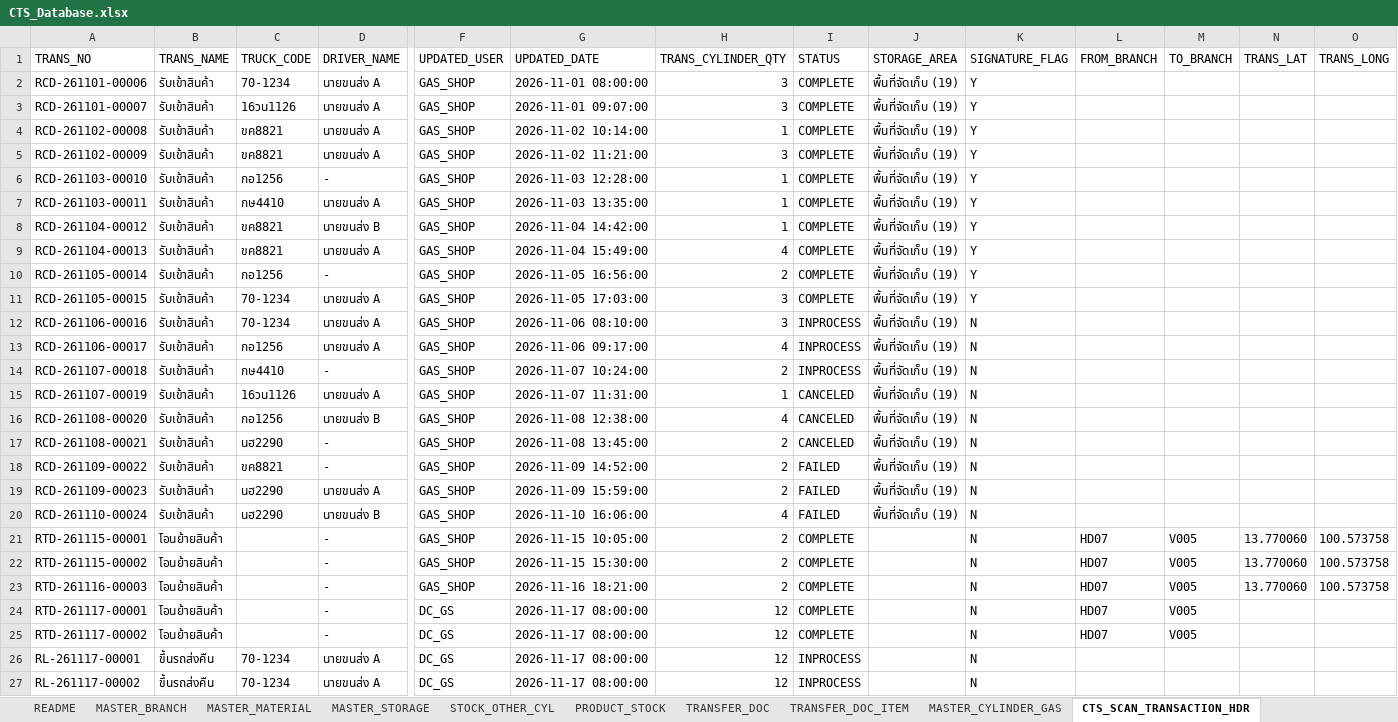
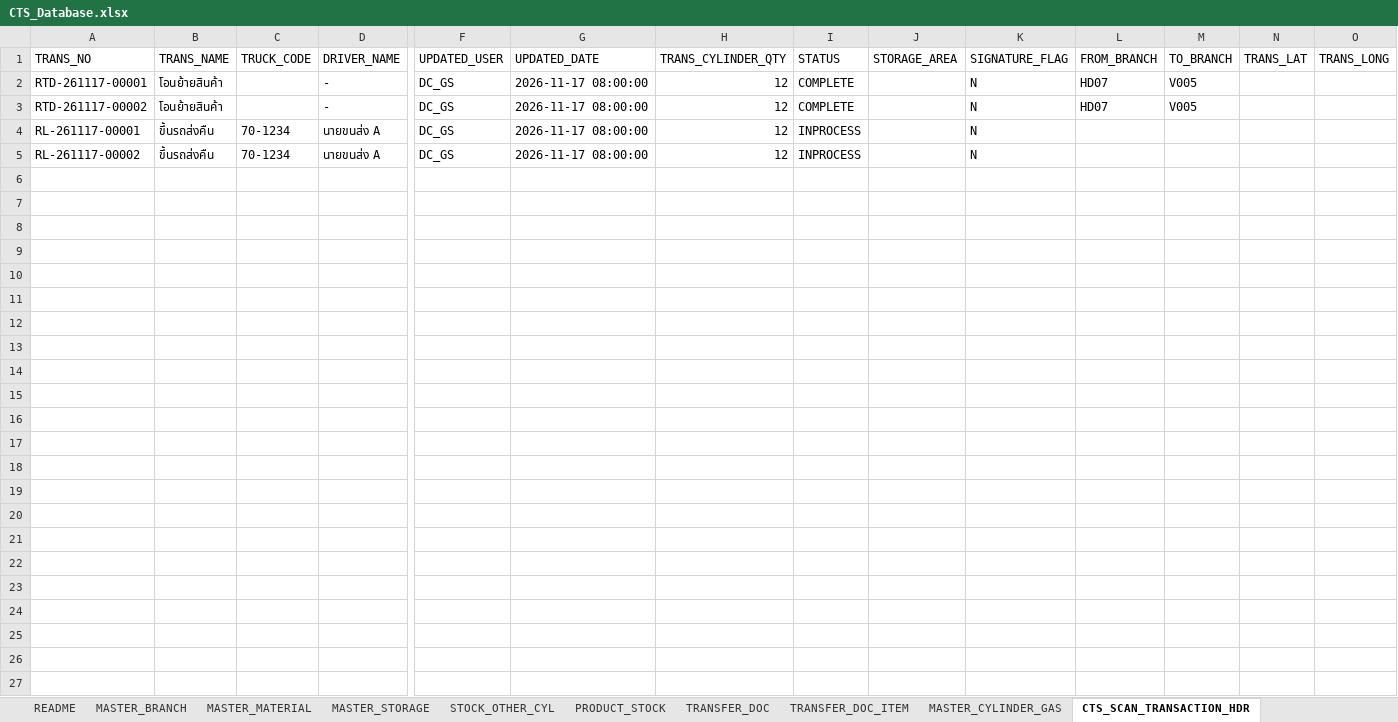
Before and after one commit to ATCHA6365/cts-gasshop-sim, an Excel workbook: CTS_Database.xlsx, sheet CTS_SCAN_TRANSACTION_HDR, drawn as a sheet; only a part is shown, gaps mark what is left out; values as stored, in another font and other column widths than the file's, no borders; rows hold the shown columns only; the diff names each change by its address in the sheet, - before the commit and + after, or states it on an @@ line.

```diff
--- a/CTS_Database.xlsx (sheet CTS_SCAN_TRANSACTION_HDR)
+++ b/CTS_Database.xlsx (sheet CTS_SCAN_TRANSACTION_HDR)
-row 2: RCD-261101-00006 | รับเข้าสินค้า | 70-1234 | นายขนส่ง A | GAS_SHOP | 2026-11-01 08:00:00 | 3 | COMPLETE | พื้นที่จัดเก็บ (19) | Y
-row 3: RCD-261101-00007 | รับเข้าสินค้า | 16วน1126 | นายขนส่ง A | GAS_SHOP | 2026-11-01 09:07:00 | 3 | COMPLETE | พื้นที่จัดเก็บ (19) | Y
-row 4: RCD-261102-00008 | รับเข้าสินค้า | ขค8821 | นายขนส่ง A | GAS_SHOP | 2026-11-02 10:14:00 | 1 | COMPLETE | พื้นที่จัดเก็บ (19) | Y
-row 5: RCD-261102-00009 | รับเข้าสินค้า | ขค8821 | นายขนส่ง A | GAS_SHOP | 2026-11-02 11:21:00 | 3 | COMPLETE | พื้นที่จัดเก็บ (19) | Y
-row 6: RCD-261103-00010 | รับเข้าสินค้า | กอ1256 | - | GAS_SHOP | 2026-11-03 12:28:00 | 1 | COMPLETE | พื้นที่จัดเก็บ (19) | Y
-row 7: RCD-261103-00011 | รับเข้าสินค้า | กษ4410 | นายขนส่ง A | GAS_SHOP | 2026-11-03 13:35:00 | 1 | COMPLETE | พื้นที่จัดเก็บ (19) | Y
-row 8: RCD-261104-00012 | รับเข้าสินค้า | ขค8821 | นายขนส่ง B | GAS_SHOP | 2026-11-04 14:42:00 | 1 | COMPLETE | พื้นที่จัดเก็บ (19) | Y
-row 9: RCD-261104-00013 | รับเข้าสินค้า | ขค8821 | นายขนส่ง A | GAS_SHOP | 2026-11-04 15:49:00 | 4 | COMPLETE | พื้นที่จัดเก็บ (19) | Y
-row 10: RCD-261105-00014 | รับเข้าสินค้า | กอ1256 | - | GAS_SHOP | 2026-11-05 16:56:00 | 2 | COMPLETE | พื้นที่จัดเก็บ (19) | Y
-row 11: RCD-261105-00015 | รับเข้าสินค้า | 70-1234 | นายขนส่ง A | GAS_SHOP | 2026-11-05 17:03:00 | 3 | COMPLETE | พื้นที่จัดเก็บ (19) | Y
-row 12: RCD-261106-00016 | รับเข้าสินค้า | 70-1234 | นายขนส่ง A | GAS_SHOP | 2026-11-06 08:10:00 | 3 | INPROCESS | พื้นที่จัดเก็บ (19) | N
-row 13: RCD-261106-00017 | รับเข้าสินค้า | กอ1256 | นายขนส่ง A | GAS_SHOP | 2026-11-06 09:17:00 | 4 | INPROCESS | พื้นที่จัดเก็บ (19) | N
-row 14: RCD-261107-00018 | รับเข้าสินค้า | กษ4410 | - | GAS_SHOP | 2026-11-07 10:24:00 | 2 | INPROCESS | พื้นที่จัดเก็บ (19) | N
-row 15: RCD-261107-00019 | รับเข้าสินค้า | 16วน1126 | นายขนส่ง A | GAS_SHOP | 2026-11-07 11:31:00 | 1 | CANCELED | พื้นที่จัดเก็บ (19) | N
-row 16: RCD-261108-00020 | รับเข้าสินค้า | กอ1256 | นายขนส่ง B | GAS_SHOP | 2026-11-08 12:38:00 | 4 | CANCELED | พื้นที่จัดเก็บ (19) | N
-row 17: RCD-261108-00021 | รับเข้าสินค้า | นฮ2290 | - | GAS_SHOP | 2026-11-08 13:45:00 | 2 | CANCELED | พื้นที่จัดเก็บ (19) | N
-row 18: RCD-261109-00022 | รับเข้าสินค้า | ขค8821 | - | GAS_SHOP | 2026-11-09 14:52:00 | 2 | FAILED | พื้นที่จัดเก็บ (19) | N
-row 19: RCD-261109-00023 | รับเข้าสินค้า | นฮ2290 | นายขนส่ง A | GAS_SHOP | 2026-11-09 15:59:00 | 2 | FAILED | พื้นที่จัดเก็บ (19) | N
-row 20: RCD-261110-00024 | รับเข้าสินค้า | นฮ2290 | นายขนส่ง B | GAS_SHOP | 2026-11-10 16:06:00 | 4 | FAILED | พื้นที่จัดเก็บ (19) | N
-row 21: RTD-261115-00001 | โอนย้ายสินค้า |  | - | GAS_SHOP | 2026-11-15 10:05:00 | 2 | COMPLETE |  | N | HD07 | V005 | 13.770060 | 100.573758
-row 22: RTD-261115-00002 | โอนย้ายสินค้า |  | - | GAS_SHOP | 2026-11-15 15:30:00 | 2 | COMPLETE |  | N | HD07 | V005 | 13.770060 | 100.573758
-row 23: RTD-261116-00003 | โอนย้ายสินค้า |  | - | GAS_SHOP | 2026-11-16 18:21:00 | 2 | COMPLETE |  | N | HD07 | V005 | 13.770060 | 100.573758
```
Also changed, not shown: sheet CTS_SCAN_TRANSACTION_QR_CODE, sheet CTS_SCAN_TRANSACTION_DT, sheet CTS_SCAN_TRANSACTION_IMG, 1 other file.
